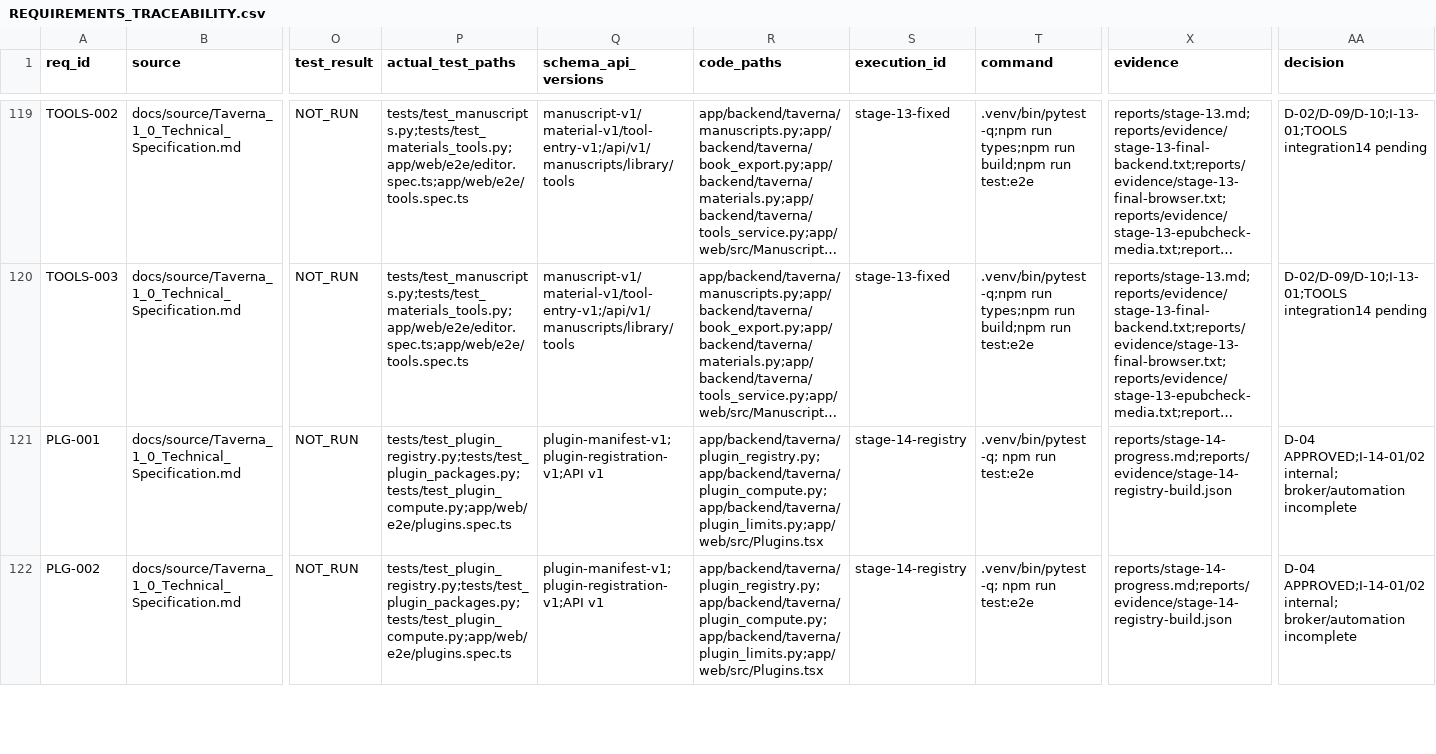
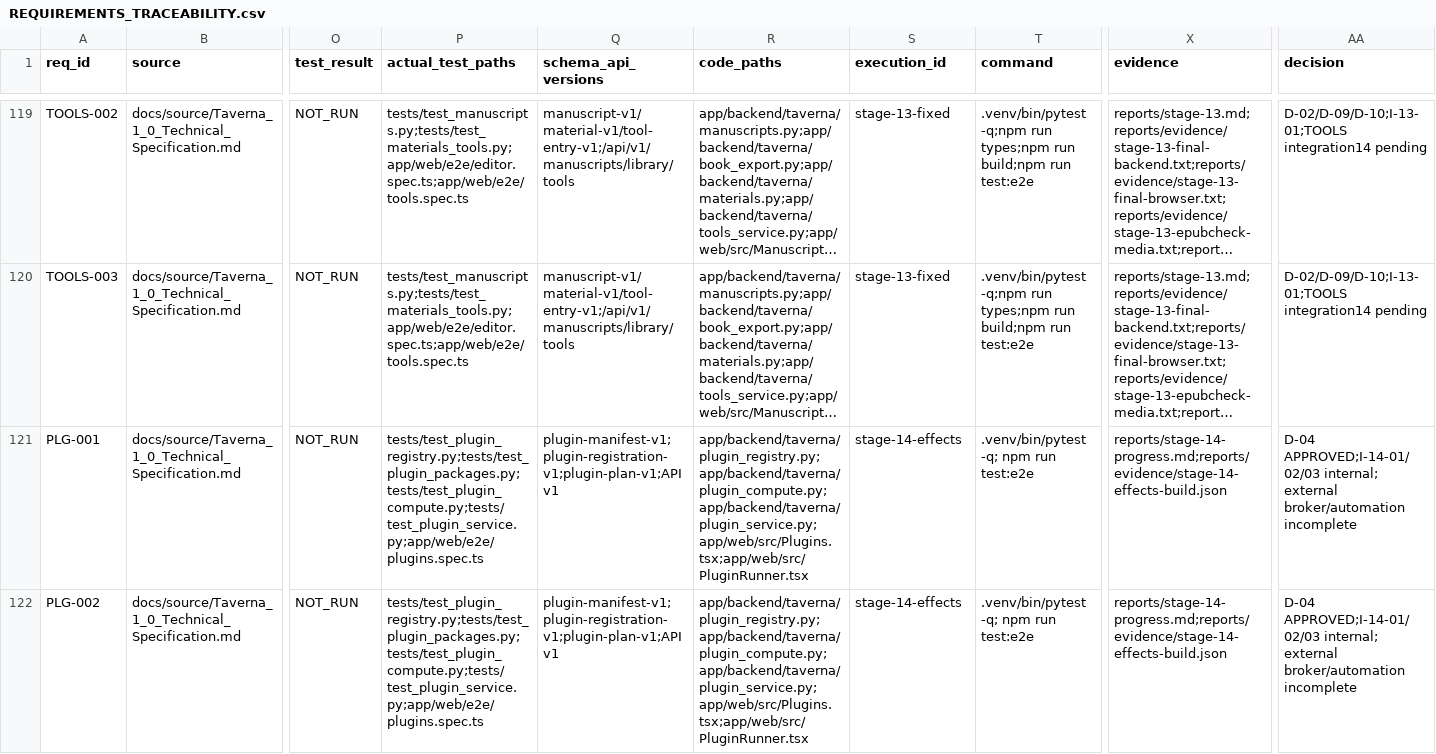
Before and after one commit to vokado/Taverna, a CSV file: REQUIREMENTS_TRACEABILITY.csv, drawn as a sheet; only a part is shown, gaps mark what is left out; long unchanged cells end in …; the diff covers the shown part only; the diff names each change by its address in the sheet, - before the commit and + after, or states it on an @@ line.

Commit message:
feat(plugins): run reviewed plans on shared queue with atomic internal receipts

```diff
--- a/REQUIREMENTS_TRACEABILITY.csv
+++ b/REQUIREMENTS_TRACEABILITY.csv
-P121:P122 (actual_test_paths): tests/test_plugin_registry.py;tests/test_plugin_packages.py;tests/test_plugin_compute.py;app/web/e2e/plugins.spec.ts
+P121:P122 (actual_test_paths): tests/test_plugin_registry.py;tests/test_plugin_packages.py;tests/test_plugin_compute.py;tests/test_plugin_service.py;app/web/e2e/plugins.spec.ts
-Q121:Q122 (schema_api_versions): plugin-manifest-v1;plugin-registration-v1;API v1
+Q121:Q122 (schema_api_versions): plugin-manifest-v1;plugin-registration-v1;plugin-plan-v1;API v1
-R121:R122 (code_paths): app/backend/taverna/plugin_registry.py;app/backend/taverna/plugin_compute.py;app/backend/taverna/plugin_limits.py;app/web/src/Plugins.tsx
+R121:R122 (code_paths): app/backend/taverna/plugin_registry.py;app/backend/taverna/plugin_compute.py;app/backend/taverna/plugin_service.py;app/web/src/Plugins.tsx;app/web/src/PluginRunner.tsx
-S121:S122 (execution_id): stage-14-registry
+S121:S122 (execution_id): stage-14-effects
-X121:X122 (evidence): reports/stage-14-progress.md;reports/evidence/stage-14-registry-build.json
+X121:X122 (evidence): reports/stage-14-progress.md;reports/evidence/stage-14-effects-build.json
-AA121:AA122 (decision): D-04 APPROVED;I-14-01/02 internal; broker/automation incomplete
+AA121:AA122 (decision): D-04 APPROVED;I-14-01/02/03 internal; external broker/automation incomplete
```
Also changed, not shown: 18 edited cells elsewhere in this file, 26 other files.
